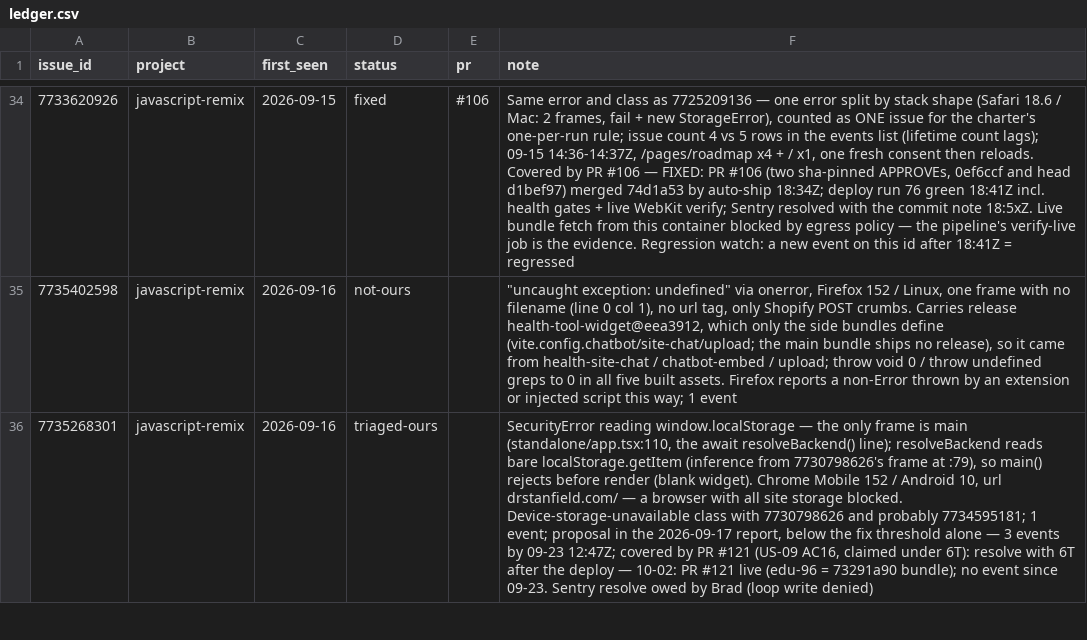
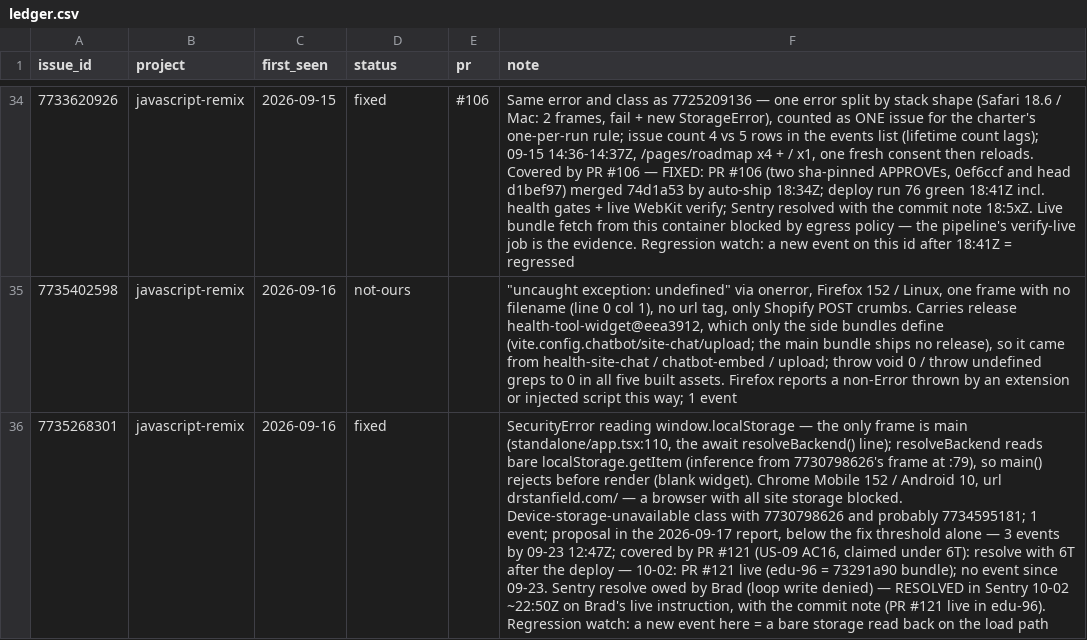
Before and after one commit to DrBradStanfield/roadmap, a CSV file: docs/loops/sentry-fix/ledger.csv, drawn as a sheet; only a part is shown, gaps mark what is left out; the diff covers the shown part only; the diff names each change by its address in the sheet, - before the commit and + after, or states it on an @@ line.

Commit message:
sentry-fix 2026-10-02: 6T/6N/6J resolved in Sentry on Brad's instruction, ledgered fixed

```diff
--- a/docs/loops/sentry-fix/ledger.csv
+++ b/docs/loops/sentry-fix/ledger.csv
-D36 (status): triaged-ours
+D36 (status): fixed
-F36 (note): …write denied)
+F36 (note): …write denied) — RESOLVED in Sentry 10-02 ~22:50Z on Brad's live instruction, with the commit note (PR #121 live in edu-96). Regression watch: a new event here = a bare storage read back on the load path
```
Also changed, not shown: 4 edited cells elsewhere in this file.
